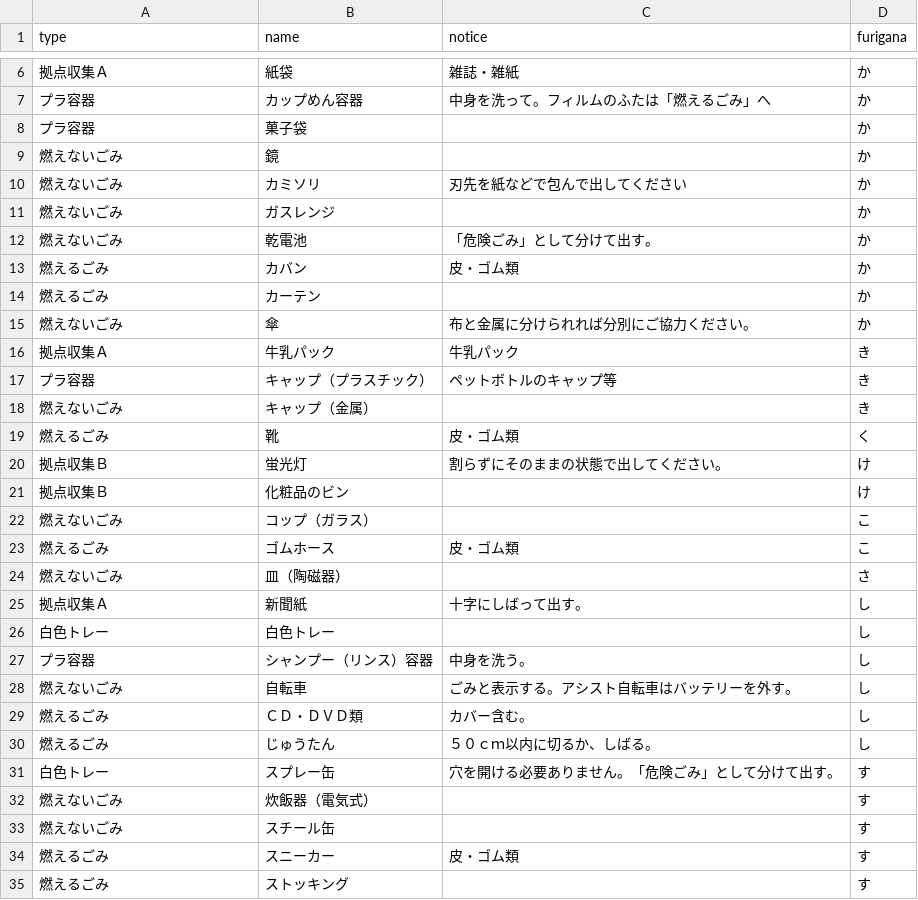
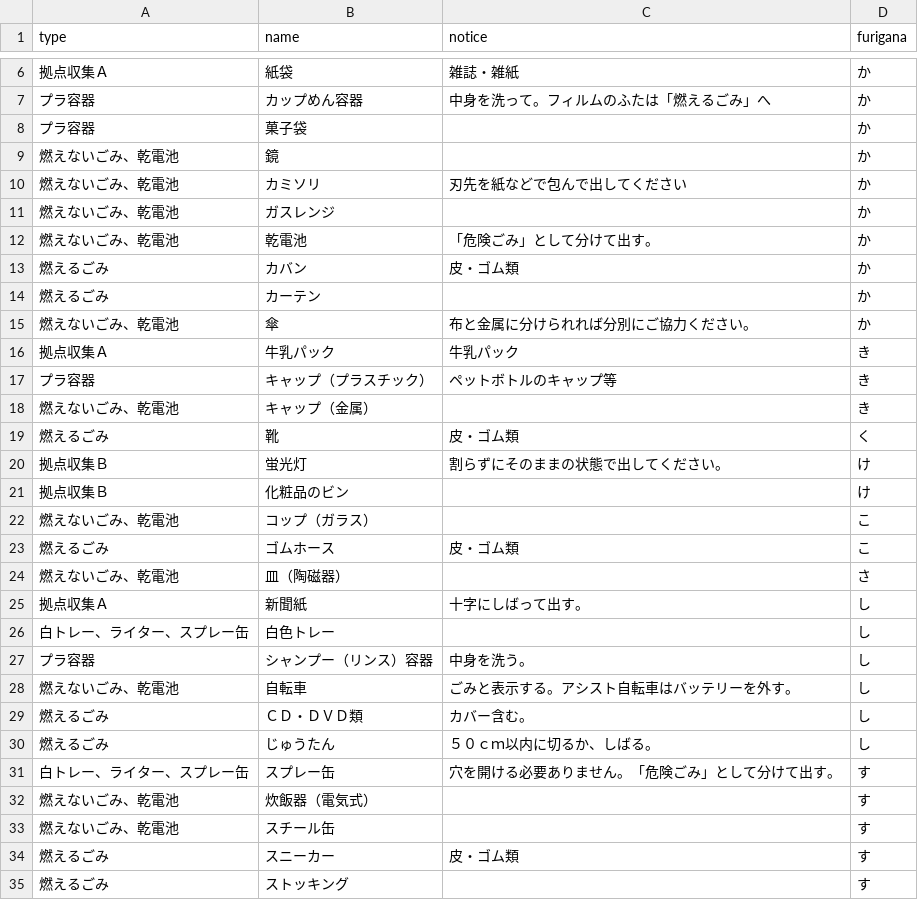
Before and after one commit to seisou01/5374, a CSV file: data/target.csv, drawn as a sheet; only a part is shown, gaps mark what is left out; the diff covers the shown part only.

Commit message:
Update target.csv

```diff
--- a/data/target.csv
+++ b/data/target.csv
@@ -8,12 +8,12 @@ type,name,notice,furigana
 プラ容器,菓子袋,,か
-燃えないごみ,鏡,,か
-燃えないごみ,カミソリ,刃先を紙などで包んで出してください,か
-燃えないごみ,ガスレンジ,,か
-燃えないごみ,乾電池,「危険ごみ」として分けて出す。,か
+燃えないごみ、乾電池,鏡,,か
+燃えないごみ、乾電池,カミソリ,刃先を紙などで包んで出してください,か
+燃えないごみ、乾電池,ガスレンジ,,か
+燃えないごみ、乾電池,乾電池,「危険ごみ」として分けて出す。,か
 燃えるごみ,カバン,皮・ゴム類,か
 燃えるごみ,カーテン,,か
-燃えないごみ,傘,布と金属に分けられれば分別にご協力ください。,か
+燃えないごみ、乾電池,傘,布と金属に分けられれば分別にご協力ください。,か
 拠点収集Ａ,牛乳パック,牛乳パック,き
 プラ容器,キャップ（プラスチック）,ペットボトルのキャップ等,き
-燃えないごみ,キャップ（金属）,,き
+燃えないごみ、乾電池,キャップ（金属）,,き
 燃えるごみ,靴,皮・ゴム類,く
@@ -21,14 +21,14 @@ type,name,notice,furigana
 拠点収集Ｂ,化粧品のビン,,け
-燃えないごみ,コップ（ガラス）,,こ
+燃えないごみ、乾電池,コップ（ガラス）,,こ
 燃えるごみ,ゴムホース,皮・ゴム類,こ
-燃えないごみ,皿（陶磁器）,,さ
+燃えないごみ、乾電池,皿（陶磁器）,,さ
 拠点収集Ａ,新聞紙,十字にしばって出す。,し
-白色トレー,白色トレー,,し
+白トレー、ライター、スプレー缶,白色トレー,,し
 プラ容器,シャンプー（リンス）容器,中身を洗う。,し
-燃えないごみ,自転車,ごみと表示する。アシスト自転車はバッテリーを外す。,し
+燃えないごみ、乾電池,自転車,ごみと表示する。アシスト自転車はバッテリーを外す。,し
 燃えるごみ,ＣＤ・ＤＶＤ類,カバー含む。,し
 燃えるごみ,じゅうたん,５０ｃｍ以内に切るか、しばる。,し
-白色トレー,スプレー缶,穴を開ける必要ありません。「危険ごみ」として分けて出す。,す
-燃えないごみ,炊飯器（電気式）,,す
-燃えないごみ,スチール缶,,す
+白トレー、ライター、スプレー缶,スプレー缶,穴を開ける必要ありません。「危険ごみ」として分けて出す。,す
+燃えないごみ、乾電池,炊飯器（電気式）,,す
+燃えないごみ、乾電池,スチール缶,,す
 燃えるごみ,スニーカー,皮・ゴム類,す
```
Also changed, not shown: 13 edited cells elsewhere in this file.
